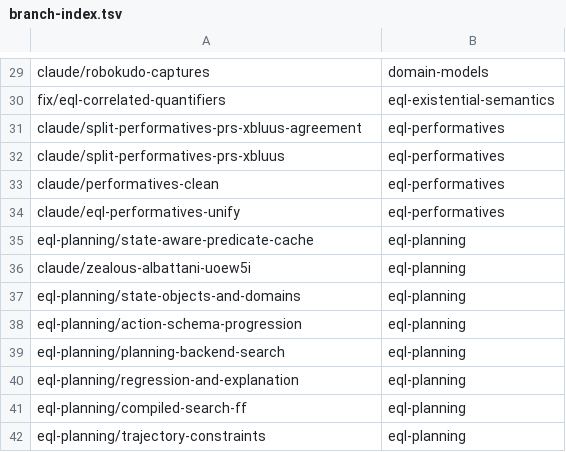
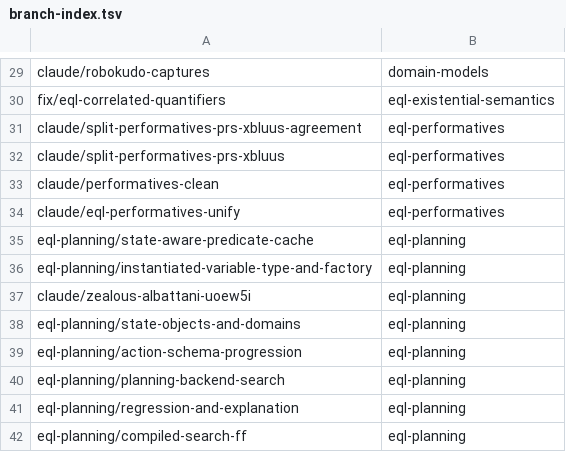
Before and after one commit to AbdelrhmanBassiouny/cognitive_robot_abstract_machine, a TSV file: .claude/personal/plans/_generated/branch-index.tsv, drawn as a sheet; only a part is shown, gaps mark what is left out; the shorter side is filled out with more unchanged rows; the diff names each change by its address in the sheet, - before the commit and + after, or states it on an @@ line.

Commit message:
Update plan manifest for eql-planning

```diff
--- a/.claude/personal/plans/_generated/branch-index.tsv
+++ b/.claude/personal/plans/_generated/branch-index.tsv
+row 36: eql-planning/instantiated-variable-type-and-factory | eql-planning
```
Also changed, not shown: 1 other file.
